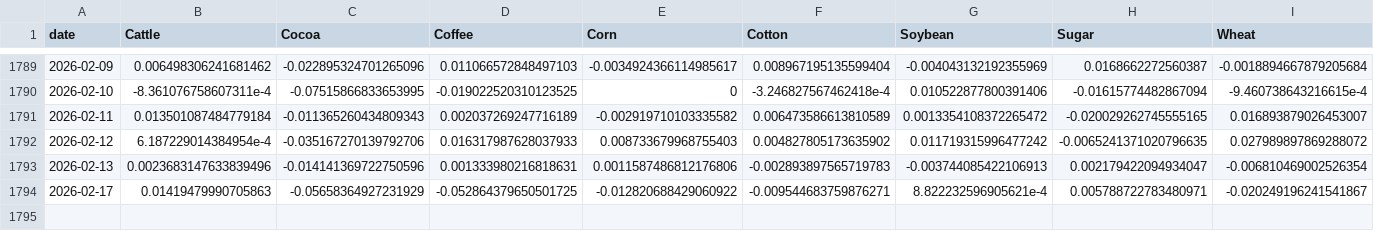
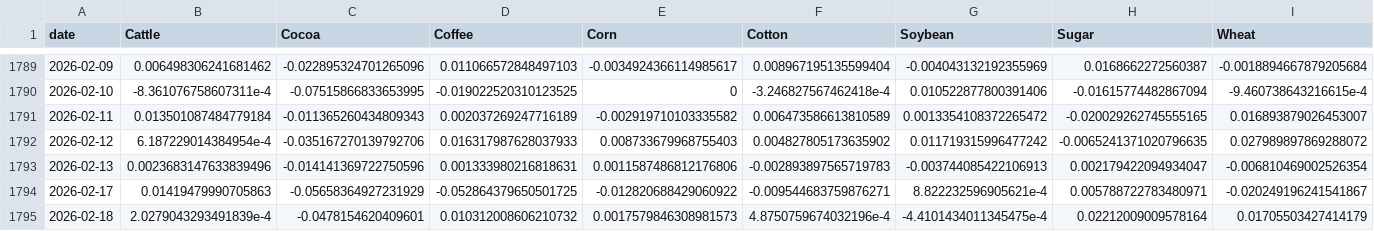
Before and after one commit to PAICEconometrics/site, a CSV file: data/commodity_returns.csv, drawn as a sheet; only a part is shown, gaps mark what is left out; the diff names each change by its address in the sheet, - before the commit and + after, or states it on an @@ line.

```diff
--- a/data/commodity_returns.csv
+++ b/data/commodity_returns.csv
+row 1795: 2026-02-18 | 2.0279043293491839e-4 | -0.0478154620409601 | 0.010312008606210732 | 0.0017579846308981573 | 4.8750759674032196e-4 | -4.4101434011345475e-4 | 0.02212009009578164 | 0.01705503427414179
```
Also changed, not shown: data/commodity_prices.csv, data/commodity_prices_long.csv.
